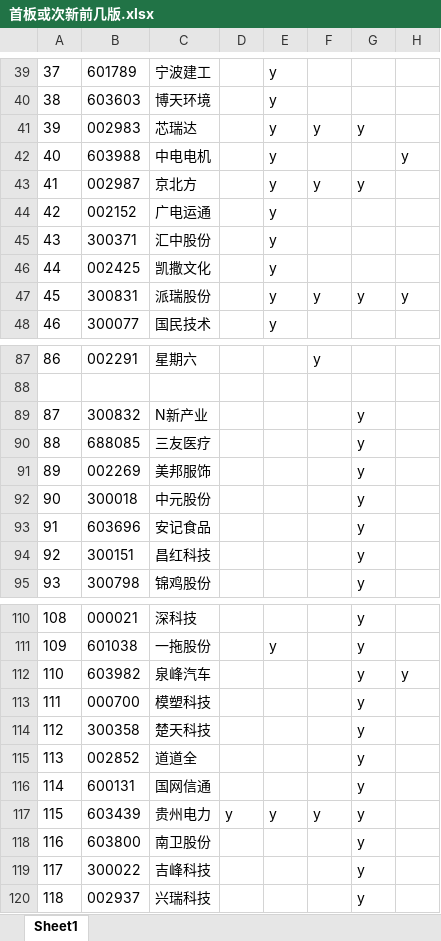
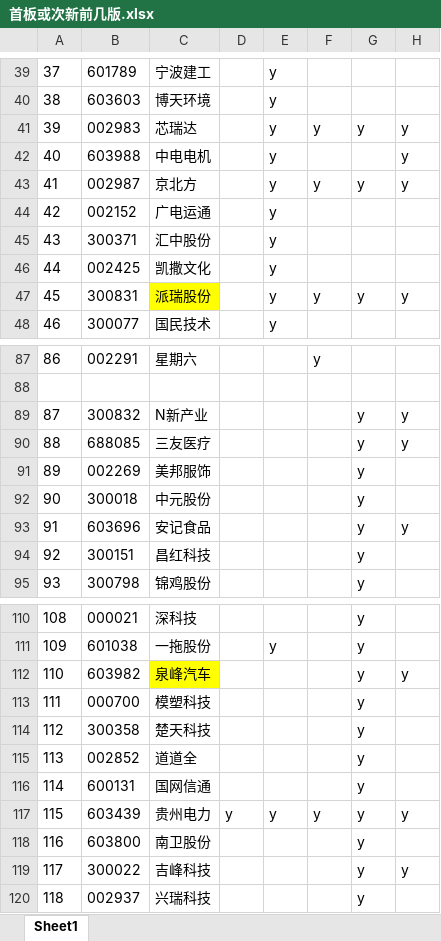
Before and after one commit to runningsparrow/stocka, an Excel workbook: 首板或次新前几版.xlsx, sheet Sheet1, drawn as a sheet; only a part is shown, gaps mark what is left out; values as stored, in another font and other column widths than the file's, no borders; the diff covers the shown part only; the diff names each change by its address in the sheet, - before the commit and + after, or states it on an @@ line.

```diff
--- a/首板或次新前几版.xlsx (sheet Sheet1)
+++ b/首板或次新前几版.xlsx (sheet Sheet1)
-H41: (empty)
+H41: y
-H43: (empty)
+H43: y
-C47 fill: none
+C47 fill: #FFFF00
-H89:H90: (empty)
+H89:H90: y
-H93: (empty)
+H93: y
-C112 fill: none
+C112 fill: #FFFF00
-H117: (empty)
+H117: y
-H119: (empty)
+H119: y
```
Also changed, not shown: 51 added rows, 12 edited cells and cell formats elsewhere in this sheet.
